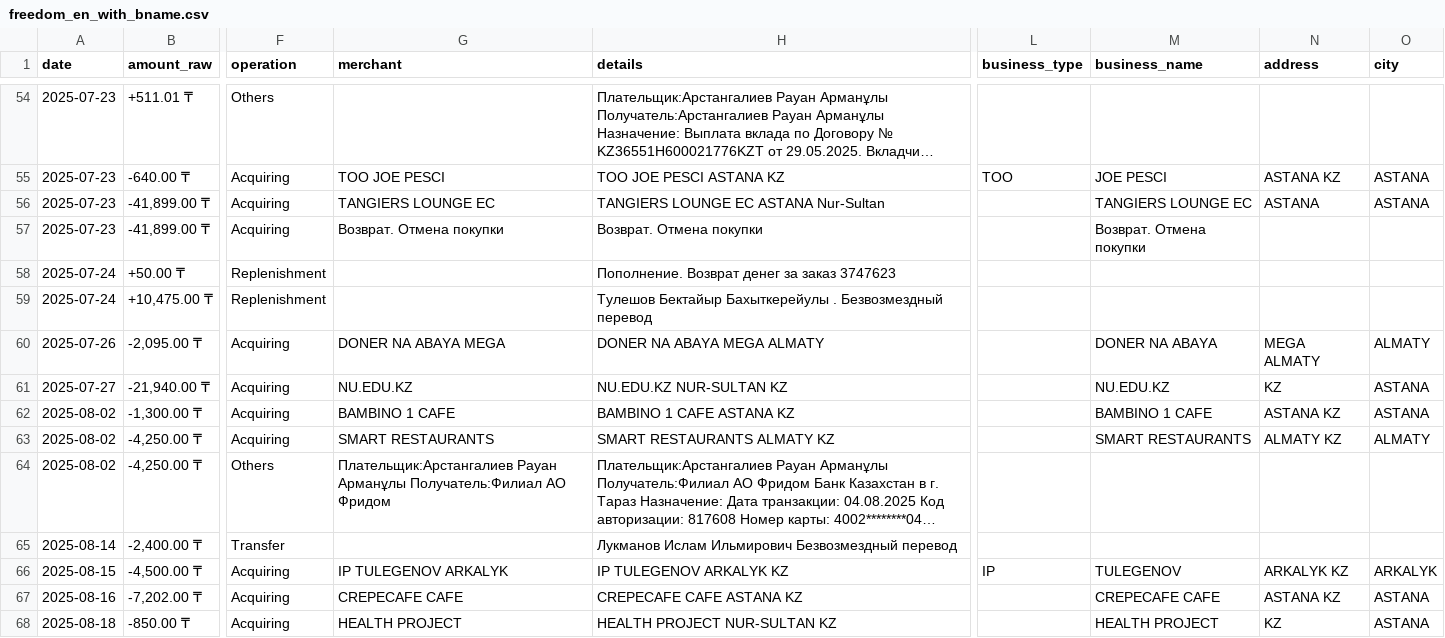
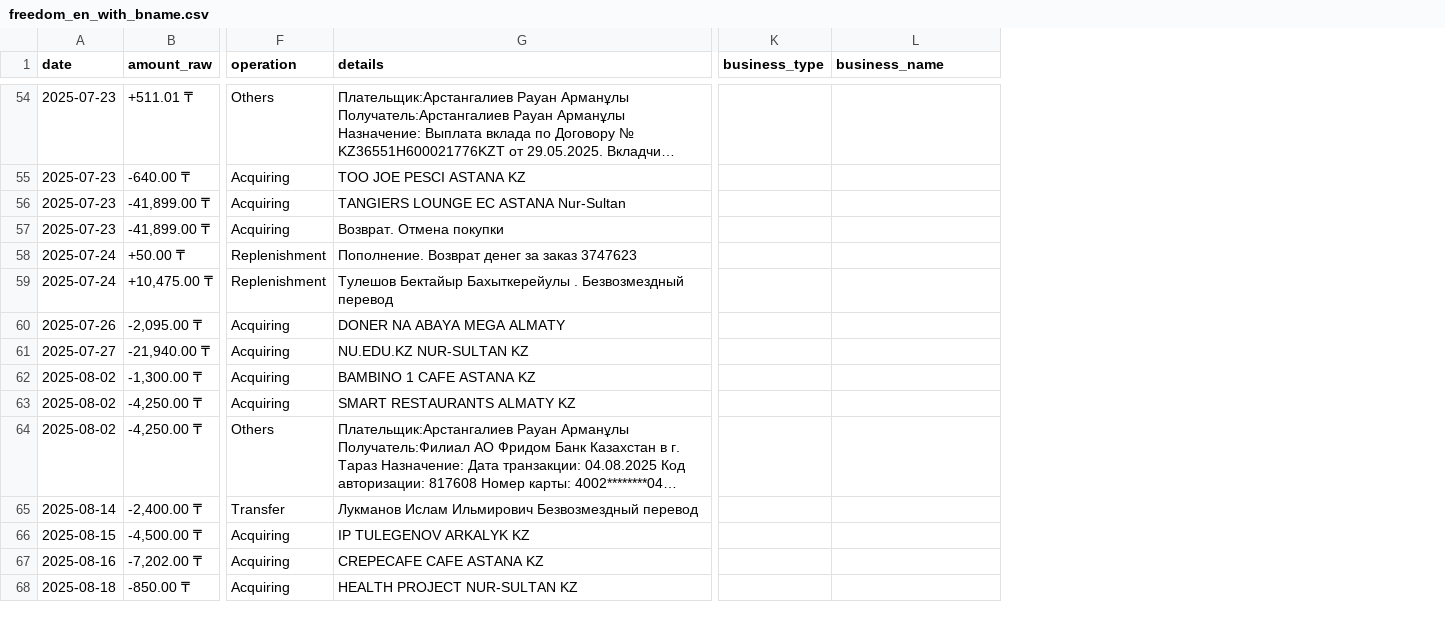
Before and after one commit to toqtamaGit/AI-Powered-Personal-Finance-Assistant, a CSV file: data/csvs_with_bname/freedom/freedom_en_with_bname.csv, drawn as a sheet; only a part is shown, gaps mark what is left out; long unchanged cells end in …; removed rows and columns are numbered as before the commit, all else as after; the diff covers the shown part only; the diff names each change by its address in the sheet, - before the commit and + after, or states it on an @@ line.

Commit message:
remove merchants collumn and fix reading from pdf for kaspi parser

```diff
--- a/data/csvs_with_bname/freedom/freedom_en_with_bname.csv
+++ b/data/csvs_with_bname/freedom/freedom_en_with_bname.csv
-column G (merchant), rows 55-68: TOO JOE PESCI | TANGIERS LOUNGE EC | Возврат. Отмена покупки |  |  | DONER NA ABAYA MEGA | NU.EDU.KZ | BAMBINO 1 CAFE | SMART RESTAURANTS | Плательщик:Арстангалиев Рауан Арманұлы Получатель:Филиал АО Фридом |  | IP TULEGENOV ARKALYK | CREPECAFE CAFE | HEALTH PROJECT
-column N (address), rows 55-68: ASTANA KZ | ASTANA |  |  |  | MEGA ALMATY | KZ | ASTANA KZ | ALMATY KZ |  |  | ARKALYK KZ | ASTANA KZ | KZ
-column O (city), rows 55-68: ASTANA | ASTANA |  |  |  | ALMATY | ASTANA | ASTANA | ALMATY |  |  | ARKALYK | ASTANA | ASTANA
-K55 (business_type): TOO
+K55 (business_type): (empty)
-L55 (business_name): JOE PESCI
+L55 (business_name): (empty)
-L56 (business_name): TANGIERS LOUNGE EC
+L56 (business_name): (empty)
-L57 (business_name): Возврат. Отмена покупки
+L57 (business_name): (empty)
-L60 (business_name): DONER NA ABAYA
+L60 (business_name): (empty)
-L61 (business_name): NU.EDU.KZ
+L61 (business_name): (empty)
-L62 (business_name): BAMBINO 1 CAFE
+L62 (business_name): (empty)
-L63 (business_name): SMART RESTAURANTS
+L63 (business_name): (empty)
-K66 (business_type): IP
+K66 (business_type): (empty)
-L66 (business_name): TULEGENOV
+L66 (business_name): (empty)
-L67 (business_name): CREPECAFE CAFE
+L67 (business_name): (empty)
-L68 (business_name): HEALTH PROJECT
+L68 (business_name): (empty)
```
Also changed, not shown: 116 edited cells elsewhere in this file, data/csvs/freedom/freedom_ru.csv, data/csvs_with_bname/kaspi/kaspi_en_2_with_bname.csv, 17 other files.
